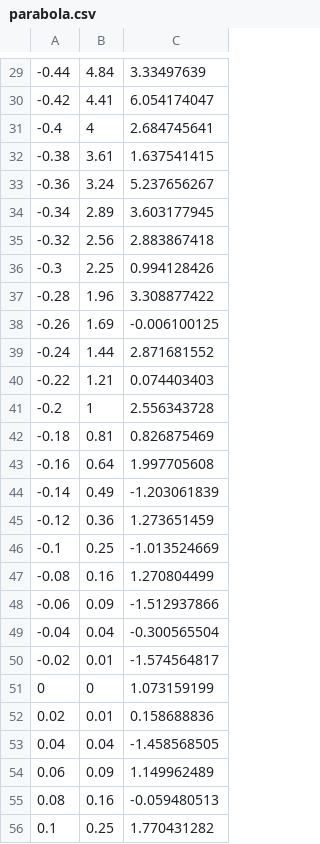
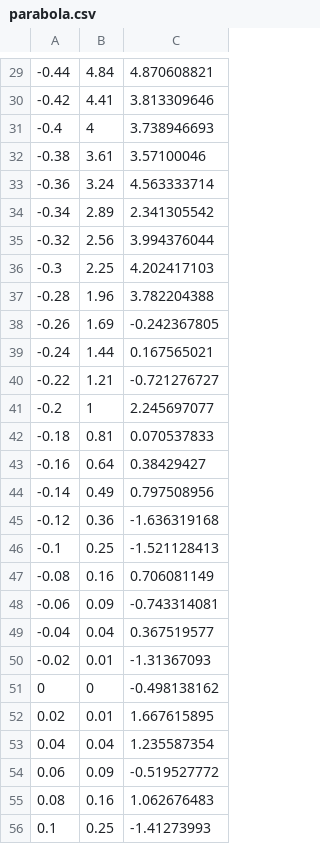
Before and after one commit to cvsandbox/ANNT, a CSV file: examples/fc_regression/parabola.csv, drawn as a sheet; only a part is shown, gaps mark what is left out; the diff covers the shown part only.

```diff
--- a/examples/fc_regression/parabola.csv
+++ b/examples/fc_regression/parabola.csv
@@ -29,28 +29,28 @@
--0.44,4.84,3.33497639
--0.42,4.41,6.054174047
--0.4,4,2.684745641
--0.38,3.61,1.637541415
--0.36,3.24,5.237656267
--0.34,2.89,3.603177945
--0.32,2.56,2.883867418
--0.3,2.25,0.994128426
--0.28,1.96,3.308877422
--0.26,1.69,-0.006100125
--0.24,1.44,2.871681552
--0.22,1.21,0.074403403
--0.2,1,2.556343728
--0.18,0.81,0.826875469
--0.16,0.64,1.997705608
--0.14,0.49,-1.203061839
--0.12,0.36,1.273651459
--0.1,0.25,-1.013524669
--0.08,0.16,1.270804499
--0.06,0.09,-1.512937866
--0.04,0.04,-0.300565504
--0.02,0.01,-1.574564817
-0,0,1.073159199
-0.02,0.01,0.158688836
-0.04,0.04,-1.458568505
-0.06,0.09,1.149962489
-0.08,0.16,-0.059480513
-0.1,0.25,1.770431282
+-0.44,4.84,4.870608821
+-0.42,4.41,3.813309646
+-0.4,4,3.738946693
+-0.38,3.61,3.57100046
+-0.36,3.24,4.563333714
+-0.34,2.89,2.341305542
+-0.32,2.56,3.994376044
+-0.3,2.25,4.202417103
+-0.28,1.96,3.782204388
+-0.26,1.69,-0.242367805
+-0.24,1.44,0.167565021
+-0.22,1.21,-0.721276727
+-0.2,1,2.245697077
+-0.18,0.81,0.070537833
+-0.16,0.64,0.38429427
+-0.14,0.49,0.797508956
+-0.12,0.36,-1.636319168
+-0.1,0.25,-1.521128413
+-0.08,0.16,0.706081149
+-0.06,0.09,-0.743314081
+-0.04,0.04,0.367519577
+-0.02,0.01,-1.31367093
+0,0,-0.498138162
+0.02,0.01,1.667615895
+0.04,0.04,1.235587354
+0.06,0.09,-0.519527772
+0.08,0.16,1.062676483
+0.1,0.25,-1.41273993
```
Also changed, not shown: 73 edited cells elsewhere in this file, examples/fc_regression/line.csv, examples/fc_regression/sine-inc.csv, 2 other files.
